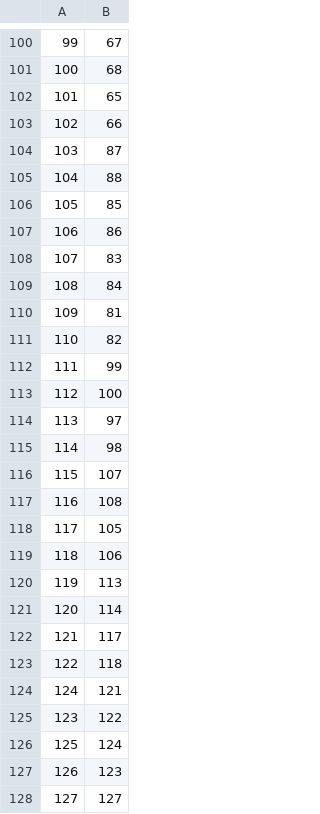
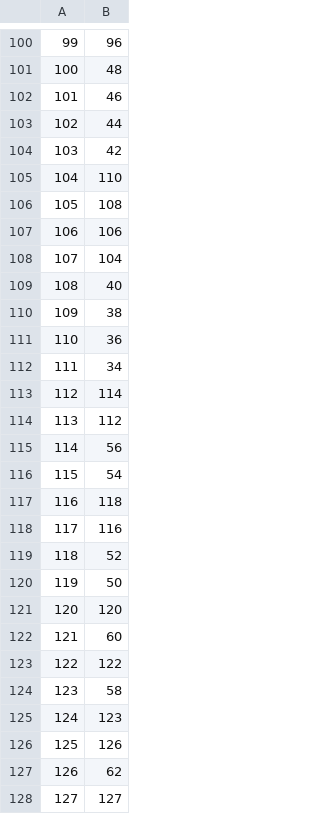
Before and after one commit to nielsenmarkus11/NCAAcalcutta, a CSV file: inst/extdata/match.csv, drawn as a sheet; only a part is shown, gaps mark what is left out; removed rows and columns are numbered as before the commit, all else as after; the diff covers the shown part only; the diff names each change by its address in the sheet, - before the commit and + after, or states it on an @@ line.

Commit message:
Correct match file.

```diff
--- a/inst/extdata/match.csv
+++ b/inst/extdata/match.csv
-B100: 67
+B100: 96
-B101: 68
+B101: 48
-B102: 65
+B102: 46
-B103: 66
+B103: 44
-B104: 87
+B104: 42
-B105: 88
+B105: 110
-B106: 85
+B106: 108
-B107: 86
+B107: 106
-B108: 83
+B108: 104
-B109: 84
+B109: 40
-B110: 81
+B110: 38
-B111: 82
+B111: 36
-B112: 99
+B112: 34
-B113: 100
+B113: 114
-B114: 97
+B114: 112
-B115: 98
+B115: 56
-B116: 107
+B116: 54
-B117: 108
+B117: 118
-B118: 105
+B118: 116
-B119: 106
+B119: 52
-B120: 113
+B120: 50
-B121: 114
+B121: 120
-B122: 117
+B122: 60
-B123: 118
+B123: 122
-row 124: 124 | 121
-B124: 122
+B124: 58
+row 125: 124 | 123
-B126: 124
+B126: 126
-B127: 123
+B127: 62
```
Also changed, not shown: 1 added row, 1 removed row and 97 edited cells elsewhere in this file, 1 other file.
